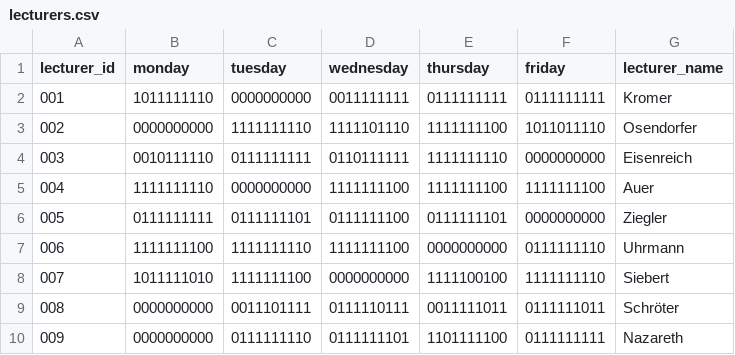
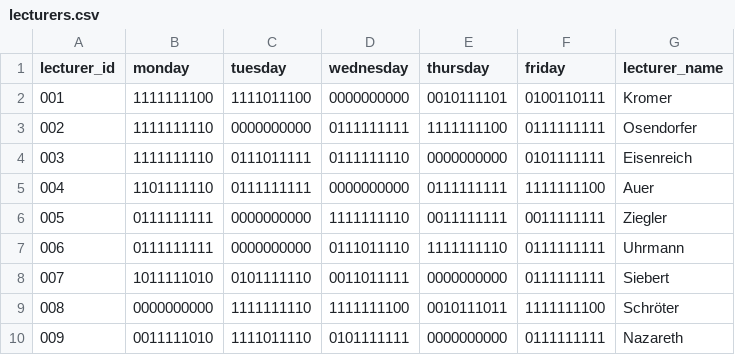
Before and after one commit to Hohnik/scheduler, a CSV file: db/lecturers.csv, drawn as a sheet.

Commit message:
use TablePrinter

```diff
--- a/db/lecturers.csv
+++ b/db/lecturers.csv
@@ -1,10 +1,10 @@
 lecturer_id,monday,tuesday,wednesday,thursday,friday,lecturer_name
-001,1011111110,0000000000,0011111111,0111111111,0111111111,Kromer
-002,0000000000,1111111110,1111101110,1111111100,1011011110,Osendorfer
-003,0010111110,0111111111,0110111111,1111111110,0000000000,Eisenreich
-004,1111111110,0000000000,1111111100,1111111100,1111111100,Auer
-005,0111111111,0111111101,0111111100,0111111101,0000000000,Ziegler
-006,1111111100,1111111110,1111111100,0000000000,0111111110,Uhrmann
-007,1011111010,1111111100,0000000000,1111100100,1111111110,Siebert
-008,0000000000,0011101111,0111110111,0011111011,0111111011,Schröter
-009,0000000000,0111111110,0111111101,1101111100,0111111111,Nazareth
+001,1111111100,1111011100,0000000000,0010111101,0100110111,Kromer
+002,1111111110,0000000000,0111111111,1111111100,0111111111,Osendorfer
+003,1111111110,0111011111,0111111110,0000000000,0101111111,Eisenreich
+004,1101111110,0111111111,0000000000,0111111111,1111111100,Auer
+005,0111111111,0000000000,1111111110,0011111111,0011111111,Ziegler
+006,0111111111,0000000000,0111011110,1111111110,0111111111,Uhrmann
+007,1011111010,0101111110,0011011111,0000000000,0111111111,Siebert
+008,0000000000,1111111110,1111111100,0010111011,1111111100,Schröter
+009,0011111010,1111011110,0101111111,0000000000,0111111111,Nazareth
```
Also changed, not shown: db/modules.csv, 2 other files.
